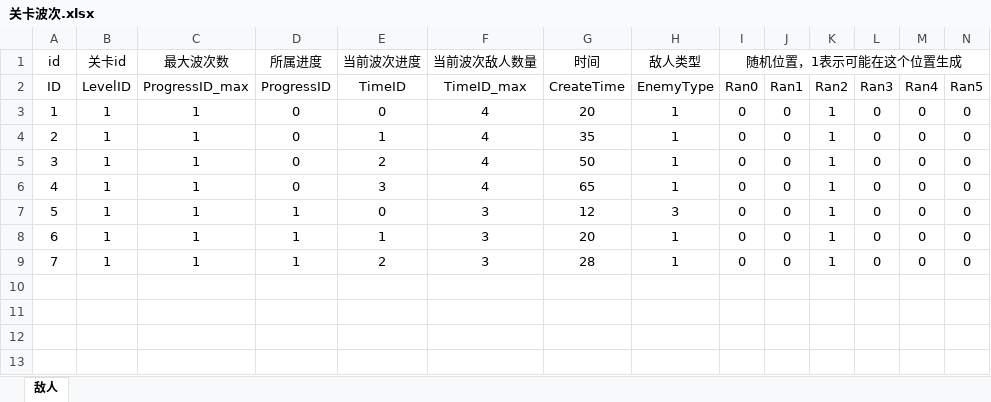
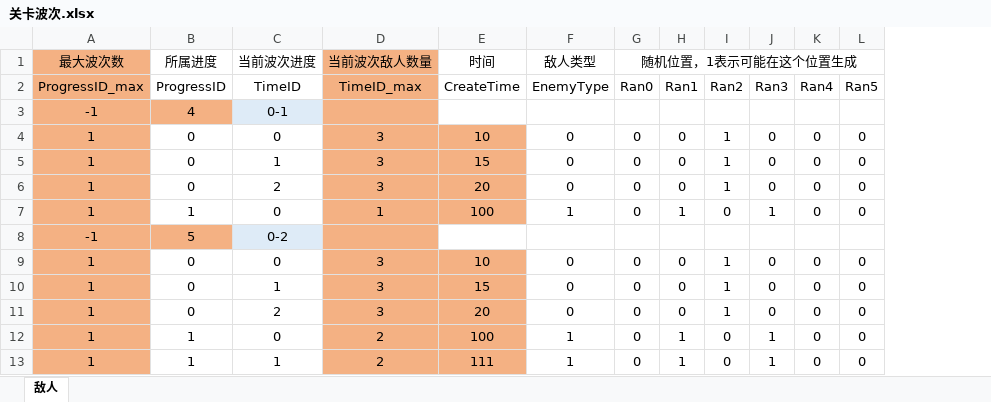
Before and after one commit to Teyvat-rush/Teyvat-Rush, an Excel workbook: Assets/Editor/关卡波次.xlsx, sheet 敌人, drawn as a sheet; values as stored, in another font and other column widths than the file's, no borders; removed rows and columns are numbered as before the commit, all else as after; the diff names each change by its address in the sheet, - before the commit and + after, or states it on an @@ line.

Commit message:
Script_14
更新读取excel的ReadTable代码

```diff
--- a/Assets/Editor/关卡波次.xlsx (sheet 敌人)
+++ b/Assets/Editor/关卡波次.xlsx (sheet 敌人)
-column A (ID), row 1: id; rows 3-9: 1 | 2 | 3 | 4 | 5 | 6 | 7
-column B (LevelID), row 1: 关卡id; rows 3-9: all 1
-A1:A2 fill: none
+A1:A2 fill: #F4B183
-D1:D2 fill: none
+D1:D2 fill: #F4B183
+row 3: -1 | 4 | 0-1
-A4:A7 fill: none
+A4:A7 fill: #F4B183
-D4:D6 (TimeID_max): 4
+D4:D6 (TimeID_max): 3
-D4:E7 fill: none
+D4:E7 fill: #F4B183
-E4 (CreateTime): 20
+E4 (CreateTime): 10
-F4:F6 (EnemyType): 1
+F4:F6 (EnemyType): 0
-E5 (CreateTime): 35
+E5 (CreateTime): 15
-E6 (CreateTime): 50
+E6 (CreateTime): 20
-B7 (ProgressID): 0
+B7 (ProgressID): 1
-C7 (TimeID): 3
+C7 (TimeID): 0
-D7 (TimeID_max): 4
+D7 (TimeID_max): 1
-E7 (CreateTime): 65
+E7 (CreateTime): 100
-H7 (Ran1): 0
+H7 (Ran1): 1
-I7 (Ran2): 1
+I7 (Ran2): 0
-J7 (Ran3): 0
+J7 (Ran3): 1
+row 8: -1 | 5 | 0-2
-A9:A11 fill: none
+A9:A11 fill: #F4B183
-B9:B11 (ProgressID): 1
+B9:B11 (ProgressID): 0
-D9:E11 fill: none
+D9:E11 fill: #F4B183
-E9 (CreateTime): 12
+E9 (CreateTime): 10
-F9 (EnemyType): 3
+F9 (EnemyType): 0
-E10 (CreateTime): 20
+E10 (CreateTime): 15
-F10:F11 (EnemyType): 1
+F10:F11 (EnemyType): 0
-E11 (CreateTime): 28
+E11 (CreateTime): 20
+row 12: 1 | 1 | 0 | 2 | 100 | 1 | 0 | 1 | 0 | 1 | 0 | 0
+row 13: 1 | 1 | 1 | 2 | 111 | 1 | 0 | 1 | 0 | 1 | 0 | 0
```
Also changed, not shown: Assets/Editor/图鉴.xlsx, 53 other files.
